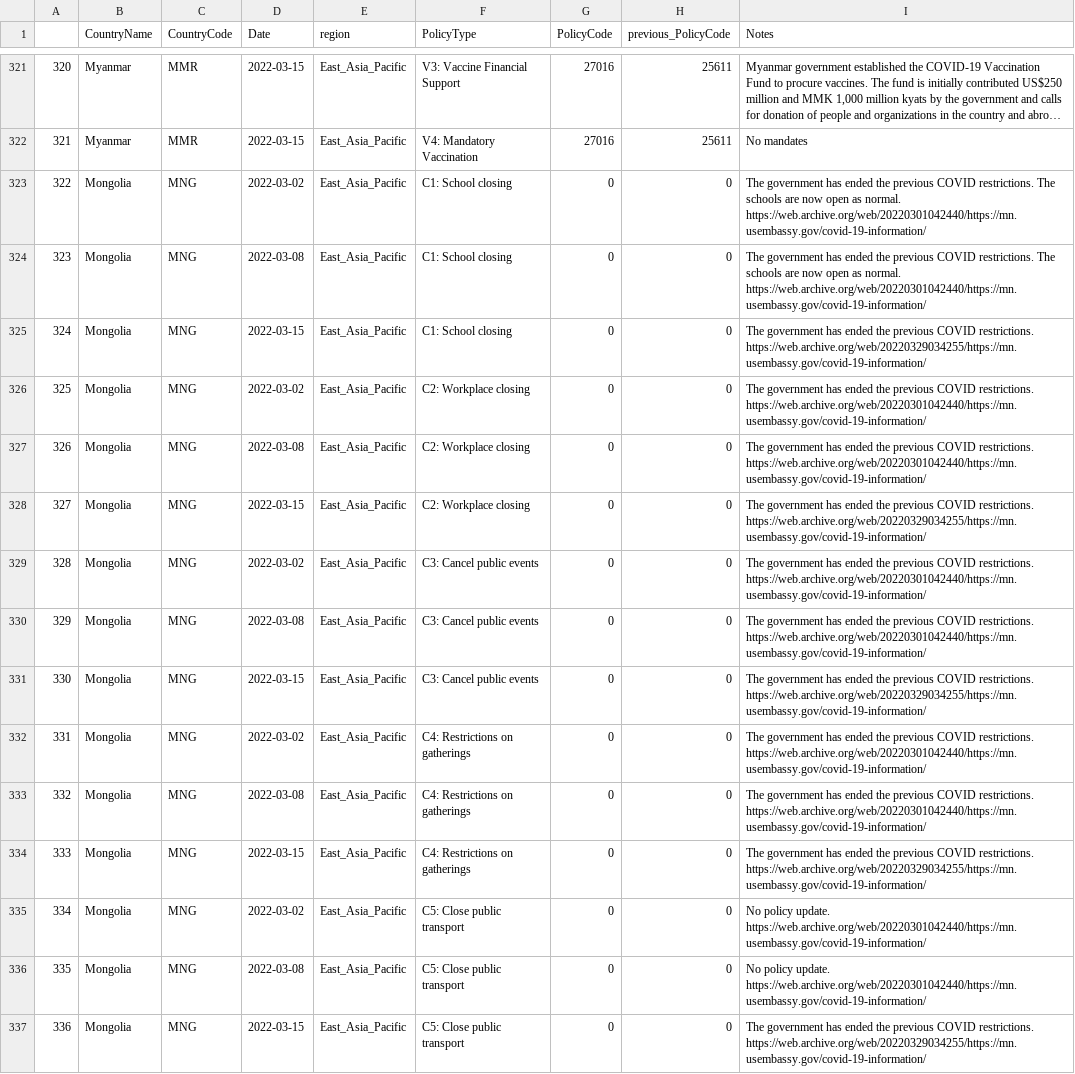
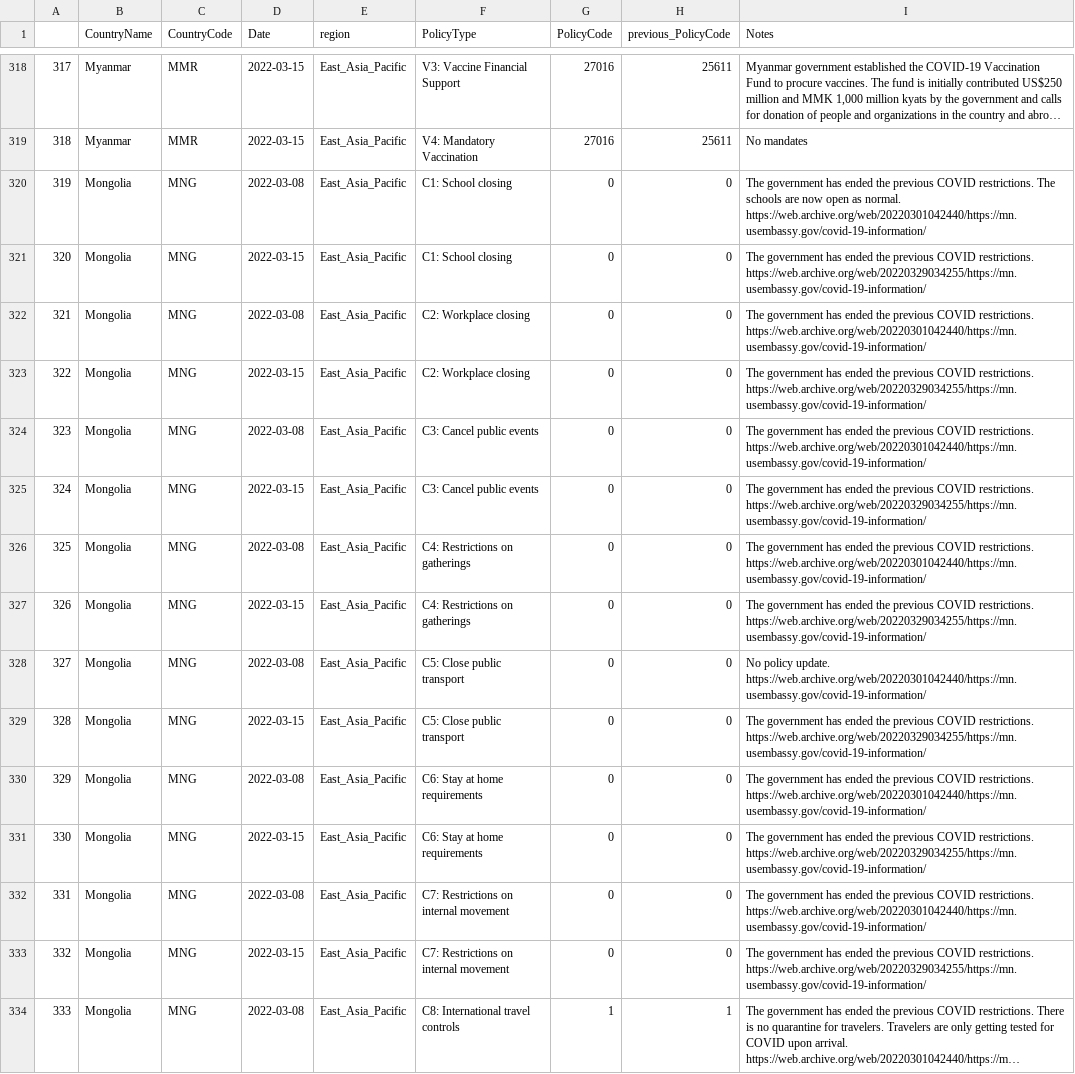
Before and after one commit to tatlowhelen/covid-policy-scratchpad, a CSV file: regional_changes/latest_East_Asia_Pacific.csv, drawn as a sheet; only a part is shown, gaps mark what is left out; the shorter side is filled out with more unchanged rows; long unchanged cells end in …; the diff covers the shown part only; the diff names each change by its address in the sheet, - before the commit and + after, or states it on an @@ line.

```diff
--- a/regional_changes/latest_East_Asia_Pacific.csv
+++ b/regional_changes/latest_East_Asia_Pacific.csv
@@ column A renumbered from row 136 down @@
-row 323: 322 | Mongolia | MNG | 2022-03-02 | East_Asia_Pacific | C1: School closing | 0 | 0 | The government has ended the previous COVID restrictions. The schools are now open as normal. https://web.archive.org/web/20220301042440/https://mn.usembassy.gov/covid-19-information/
-row 326: 325 | Mongolia | MNG | 2022-03-02 | East_Asia_Pacific | C2: Workplace closing | 0 | 0 | The government has ended the previous COVID restrictions. https://web.archive.org/web/20220301042440/https://mn.usembassy.gov/covid-19-information/
-row 329: 328 | Mongolia | MNG | 2022-03-02 | East_Asia_Pacific | C3: Cancel public events | 0 | 0 | The government has ended the previous COVID restrictions. https://web.archive.org/web/20220301042440/https://mn.usembassy.gov/covid-19-information/
-row 332: 331 | Mongolia | MNG | 2022-03-02 | East_Asia_Pacific | C4: Restrictions on gatherings | 0 | 0 | The government has ended the previous COVID restrictions. https://web.archive.org/web/20220301042440/https://mn.usembassy.gov/covid-19-information/
-row 335: 334 | Mongolia | MNG | 2022-03-02 | East_Asia_Pacific | C5: Close public transport | 0 | 0 | No policy update. https://web.archive.org/web/20220301042440/https://mn.usembassy.gov/covid-19-information/
```
Also changed, not shown: 15 removed rows elsewhere in this file, regional_changes/latest_Middle_East_North_Africa.csv, regional_changes/latest_sub_Saharan_Africa.csv, 12 other files.
